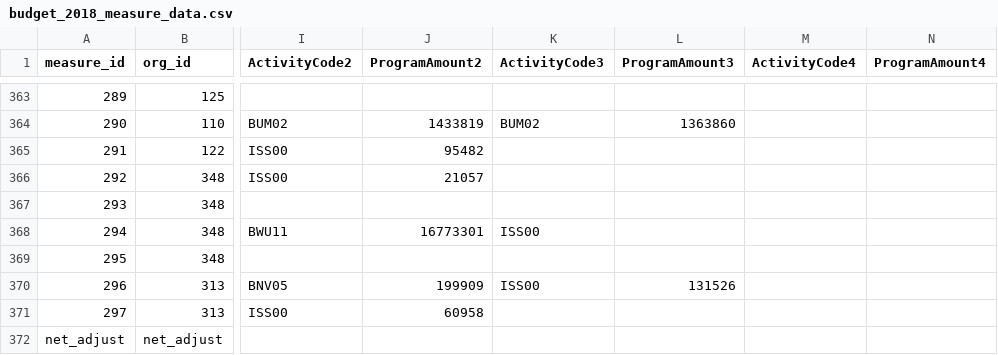
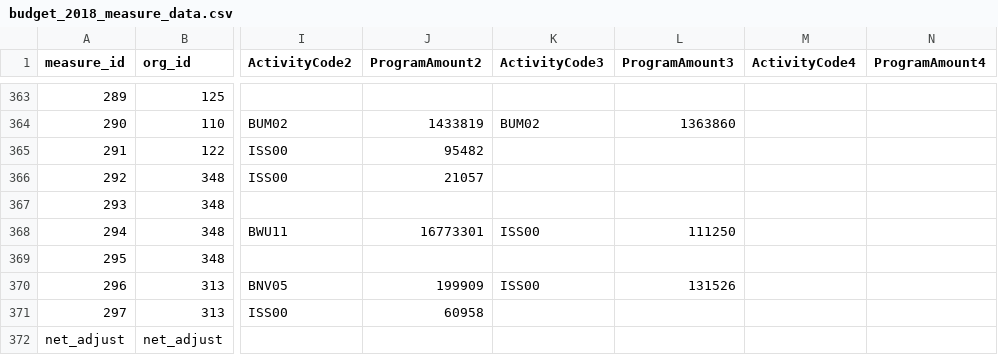
Before and after one commit to TBS-EACPD/infobase, a CSV file: data/budget_2018_measure_data.csv, drawn as a sheet; only a part is shown, gaps mark what is left out; the diff names each change by its address in the sheet, - before the commit and + after, or states it on an @@ line.

Commit message:
data hotfix

```diff
--- a/data/budget_2018_measure_data.csv
+++ b/data/budget_2018_measure_data.csv
-L368 (ProgramAmount3): (empty)
+L368 (ProgramAmount3): 111250
```
